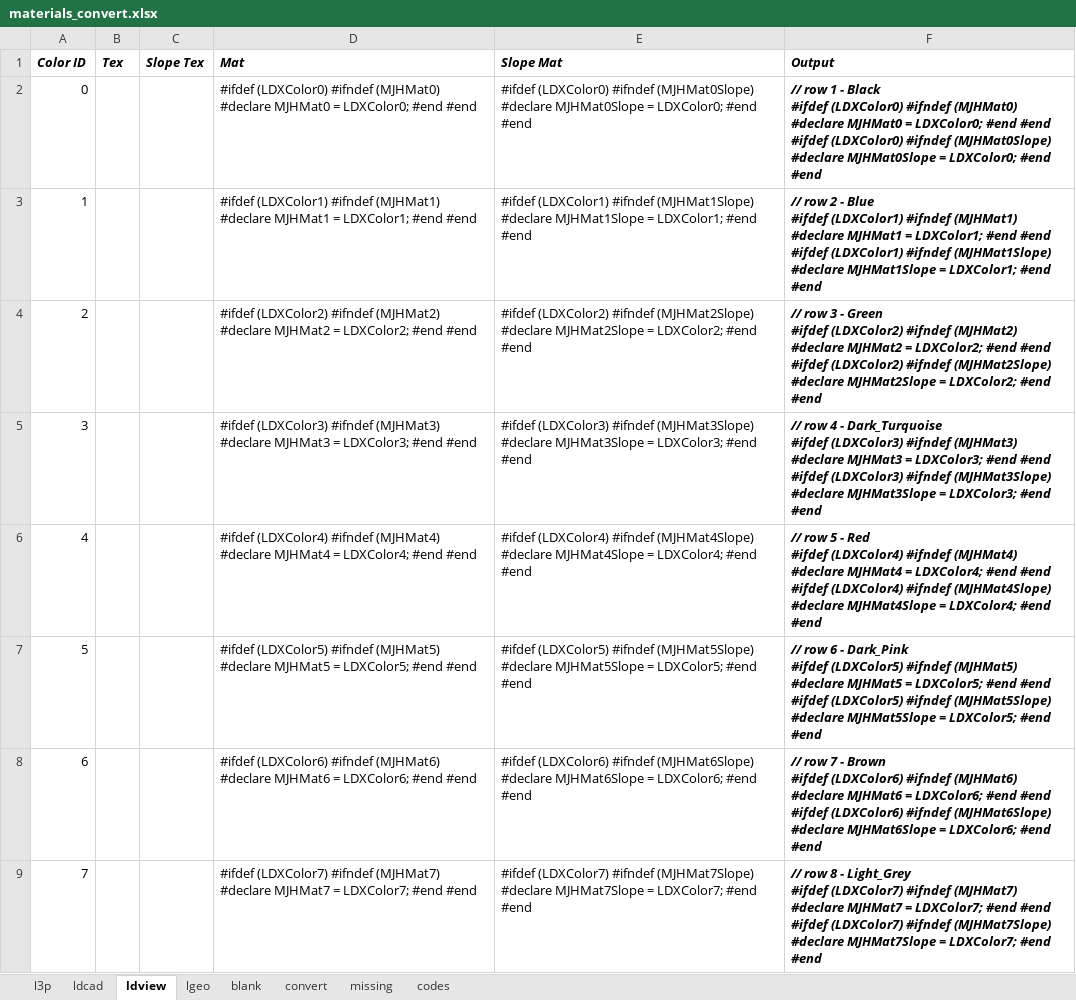
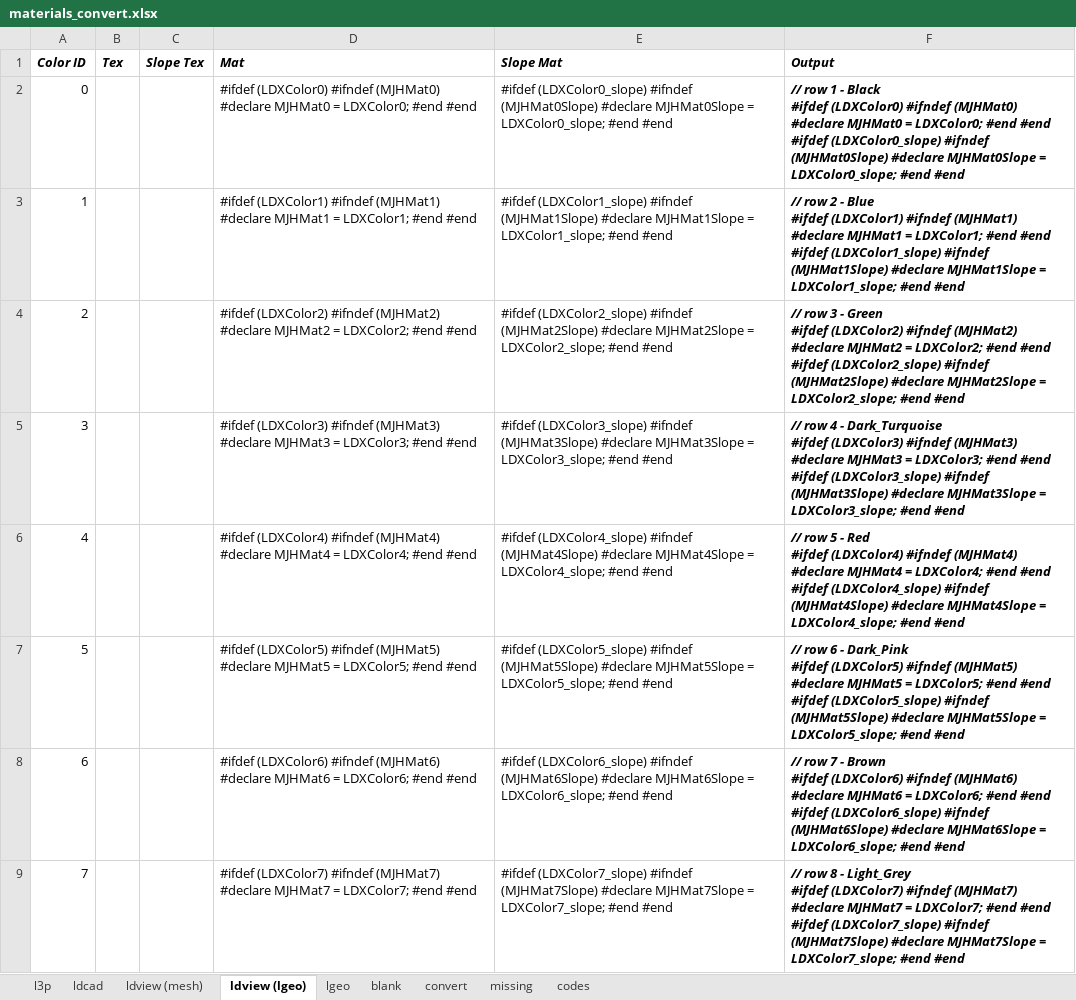
Before and after one commit to mjhorvath/Mike-LDraw-Models, an Excel workbook: povray/materials_convert.xlsx, sheet ldview (lgeo), drawn as a sheet; only a part is shown; values as stored, in another font and other column widths than the file's, no borders; ↵ is a line break in a cell; the diff covers the shown part only; the diff names each change by its address in the sheet, - before the commit and + after, or states it on an @@ line.

```diff
--- a/povray/materials_convert.xlsx (sheet ldview (lgeo))
+++ b/povray/materials_convert.xlsx (sheet ldview (lgeo))
-sheet tab: ldview
+sheet tab: ldview (lgeo)
+sheet tab: ldview (mesh)
-E2 (Slope Mat): #ifdef (LDXColor0) #ifndef (MJHMat0Slope) #declare MJHMat0Slope = LDXColor0; #end #end
+E2 (Slope Mat): #ifdef (LDXColor0_slope) #ifndef (MJHMat0Slope) #declare MJHMat0Slope = LDXColor0_slope; #end #end
-F2 (Output): …#end ↵ #ifdef (LDXColor0) #ifndef (MJHMat0Slope) #declare MJHMat0Slope = LDXColor0; #end #end
+F2 (Output): …#end ↵ #ifdef (LDXColor0_slope) #ifndef (MJHMat0Slope) #declare MJHMat0Slope = LDXColor0_slope; #end #end
-E3 (Slope Mat): #ifdef (LDXColor1) #ifndef (MJHMat1Slope) #declare MJHMat1Slope = LDXColor1; #end #end
+E3 (Slope Mat): #ifdef (LDXColor1_slope) #ifndef (MJHMat1Slope) #declare MJHMat1Slope = LDXColor1_slope; #end #end
-F3 (Output): …#end ↵ #ifdef (LDXColor1) #ifndef (MJHMat1Slope) #declare MJHMat1Slope = LDXColor1; #end #end
+F3 (Output): …#end ↵ #ifdef (LDXColor1_slope) #ifndef (MJHMat1Slope) #declare MJHMat1Slope = LDXColor1_slope; #end #end
-E4 (Slope Mat): #ifdef (LDXColor2) #ifndef (MJHMat2Slope) #declare MJHMat2Slope = LDXColor2; #end #end
+E4 (Slope Mat): #ifdef (LDXColor2_slope) #ifndef (MJHMat2Slope) #declare MJHMat2Slope = LDXColor2_slope; #end #end
-F4 (Output): …#end ↵ #ifdef (LDXColor2) #ifndef (MJHMat2Slope) #declare MJHMat2Slope = LDXColor2; #end #end
+F4 (Output): …#end ↵ #ifdef (LDXColor2_slope) #ifndef (MJHMat2Slope) #declare MJHMat2Slope = LDXColor2_slope; #end #end
-E5 (Slope Mat): #ifdef (LDXColor3) #ifndef (MJHMat3Slope) #declare MJHMat3Slope = LDXColor3; #end #end
+E5 (Slope Mat): #ifdef (LDXColor3_slope) #ifndef (MJHMat3Slope) #declare MJHMat3Slope = LDXColor3_slope; #end #end
-F5 (Output): …#end ↵ #ifdef (LDXColor3) #ifndef (MJHMat3Slope) #declare MJHMat3Slope = LDXColor3; #end #end
+F5 (Output): …#end ↵ #ifdef (LDXColor3_slope) #ifndef (MJHMat3Slope) #declare MJHMat3Slope = LDXColor3_slope; #end #end
-E6 (Slope Mat): #ifdef (LDXColor4) #ifndef (MJHMat4Slope) #declare MJHMat4Slope = LDXColor4; #end #end
+E6 (Slope Mat): #ifdef (LDXColor4_slope) #ifndef (MJHMat4Slope) #declare MJHMat4Slope = LDXColor4_slope; #end #end
-F6 (Output): …#end ↵ #ifdef (LDXColor4) #ifndef (MJHMat4Slope) #declare MJHMat4Slope = LDXColor4; #end #end
+F6 (Output): …#end ↵ #ifdef (LDXColor4_slope) #ifndef (MJHMat4Slope) #declare MJHMat4Slope = LDXColor4_slope; #end #end
-E7 (Slope Mat): #ifdef (LDXColor5) #ifndef (MJHMat5Slope) #declare MJHMat5Slope = LDXColor5; #end #end
+E7 (Slope Mat): #ifdef (LDXColor5_slope) #ifndef (MJHMat5Slope) #declare MJHMat5Slope = LDXColor5_slope; #end #end
-F7 (Output): …#end ↵ #ifdef (LDXColor5) #ifndef (MJHMat5Slope) #declare MJHMat5Slope = LDXColor5; #end #end
+F7 (Output): …#end ↵ #ifdef (LDXColor5_slope) #ifndef (MJHMat5Slope) #declare MJHMat5Slope = LDXColor5_slope; #end #end
-E8 (Slope Mat): #ifdef (LDXColor6) #ifndef (MJHMat6Slope) #declare MJHMat6Slope = LDXColor6; #end #end
+E8 (Slope Mat): #ifdef (LDXColor6_slope) #ifndef (MJHMat6Slope) #declare MJHMat6Slope = LDXColor6_slope; #end #end
-F8 (Output): …#end ↵ #ifdef (LDXColor6) #ifndef (MJHMat6Slope) #declare MJHMat6Slope = LDXColor6; #end #end
+F8 (Output): …#end ↵ #ifdef (LDXColor6_slope) #ifndef (MJHMat6Slope) #declare MJHMat6Slope = LDXColor6_slope; #end #end
-E9 (Slope Mat): #ifdef (LDXColor7) #ifndef (MJHMat7Slope) #declare MJHMat7Slope = LDXColor7; #end #end
+E9 (Slope Mat): #ifdef (LDXColor7_slope) #ifndef (MJHMat7Slope) #declare MJHMat7Slope = LDXColor7_slope; #end #end
-F9 (Output): …#end ↵ #ifdef (LDXColor7) #ifndef (MJHMat7Slope) #declare MJHMat7Slope = LDXColor7; #end #end
+F9 (Output): …#end ↵ #ifdef (LDXColor7_slope) #ifndef (MJHMat7Slope) #declare MJHMat7Slope = LDXColor7_slope; #end #end
```
Also changed, not shown: 308 edited cells elsewhere in this sheet, sheet ldcad, sheet lgeo, 20 other files.
